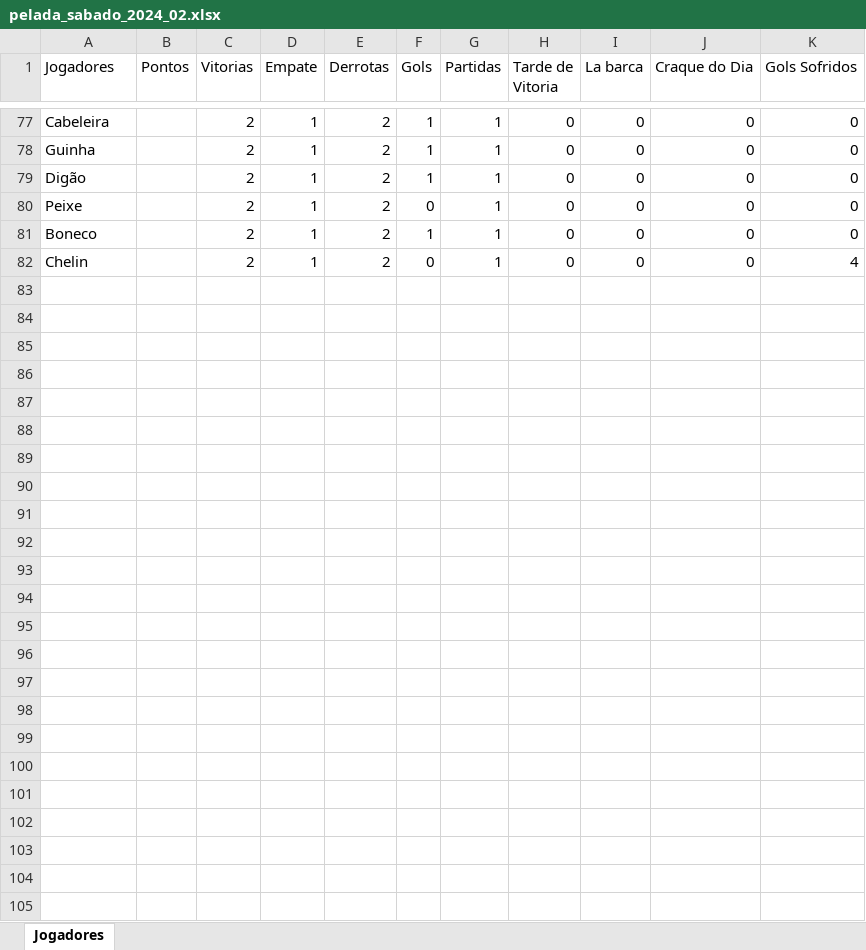
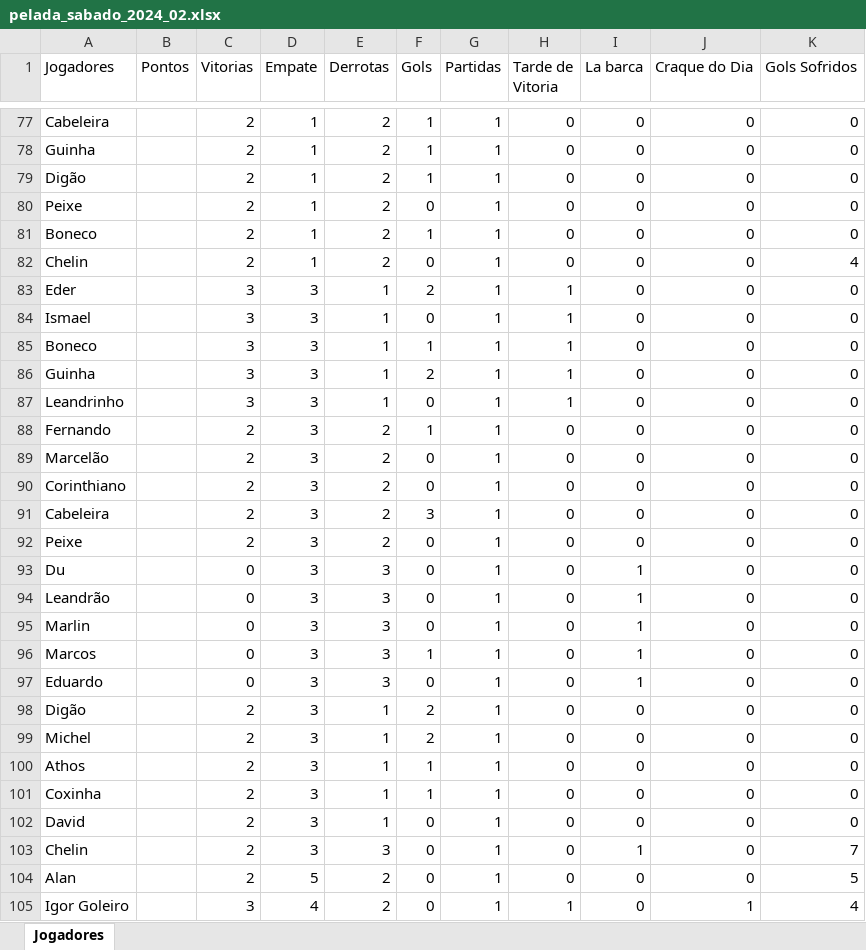
Before and after one commit to Fernando-Almeida23/Pelada_sabado, an Excel workbook: pelada_sabado_2024_02.xlsx, sheet Jogadores, drawn as a sheet; only a part is shown, gaps mark what is left out; values as stored, in another font and other column widths than the file's, no borders; the diff names each change by its address in the sheet, - before the commit and + after, or states it on an @@ line.

Commit message:
08/08

```diff
--- a/pelada_sabado_2024_02.xlsx (sheet Jogadores)
+++ b/pelada_sabado_2024_02.xlsx (sheet Jogadores)
+row 83: Eder |  | 3 | 3 | 1 | 2 | 1 | 1 | 0 | 0 | 0
+row 84: Ismael |  | 3 | 3 | 1 | 0 | 1 | 1 | 0 | 0 | 0
+row 85: Boneco |  | 3 | 3 | 1 | 1 | 1 | 1 | 0 | 0 | 0
+row 86: Guinha |  | 3 | 3 | 1 | 2 | 1 | 1 | 0 | 0 | 0
+row 87: Leandrinho |  | 3 | 3 | 1 | 0 | 1 | 1 | 0 | 0 | 0
+row 88: Fernando |  | 2 | 3 | 2 | 1 | 1 | 0 | 0 | 0 | 0
+row 89: Marcelão |  | 2 | 3 | 2 | 0 | 1 | 0 | 0 | 0 | 0
+row 90: Corinthiano |  | 2 | 3 | 2 | 0 | 1 | 0 | 0 | 0 | 0
+row 91: Cabeleira |  | 2 | 3 | 2 | 3 | 1 | 0 | 0 | 0 | 0
+row 92: Peixe |  | 2 | 3 | 2 | 0 | 1 | 0 | 0 | 0 | 0
+row 93: Du |  | 0 | 3 | 3 | 0 | 1 | 0 | 1 | 0 | 0
+row 94: Leandrão |  | 0 | 3 | 3 | 0 | 1 | 0 | 1 | 0 | 0
+row 95: Marlin |  | 0 | 3 | 3 | 0 | 1 | 0 | 1 | 0 | 0
+row 96: Marcos |  | 0 | 3 | 3 | 1 | 1 | 0 | 1 | 0 | 0
+row 97: Eduardo |  | 0 | 3 | 3 | 0 | 1 | 0 | 1 | 0 | 0
+row 98: Digão |  | 2 | 3 | 1 | 2 | 1 | 0 | 0 | 0 | 0
+row 99: Michel |  | 2 | 3 | 1 | 2 | 1 | 0 | 0 | 0 | 0
+row 100: Athos |  | 2 | 3 | 1 | 1 | 1 | 0 | 0 | 0 | 0
+row 101: Coxinha |  | 2 | 3 | 1 | 1 | 1 | 0 | 0 | 0 | 0
+row 102: David |  | 2 | 3 | 1 | 0 | 1 | 0 | 0 | 0 | 0
+row 103: Chelin |  | 2 | 3 | 3 | 0 | 1 | 0 | 1 | 0 | 7
+row 104: Alan |  | 2 | 5 | 2 | 0 | 1 | 0 | 0 | 0 | 5
+row 105: Igor Goleiro |  | 3 | 4 | 2 | 0 | 1 | 1 | 0 | 1 | 4
```
